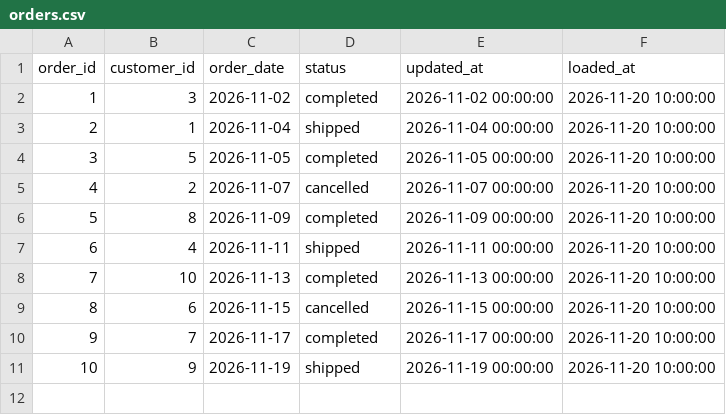
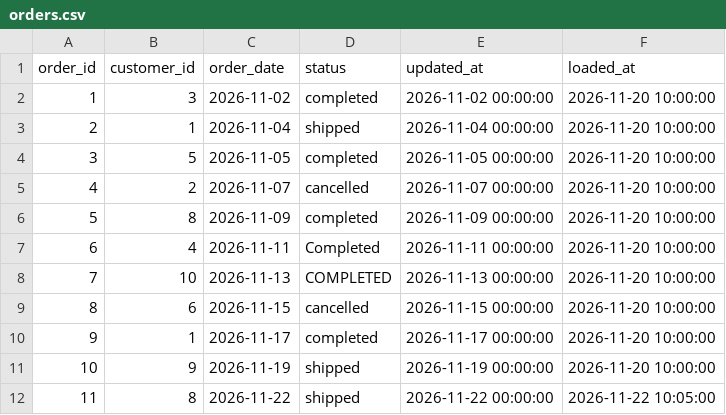
Before and after one commit to gillharleen/eval_m1_seed, a CSV file: seeds/orders.csv, drawn as a sheet; the diff names each change by its address in the sheet, - before the commit and + after, or states it on an @@ line.

```diff
--- a/seeds/orders.csv
+++ b/seeds/orders.csv
-D7 (status): shipped
+D7 (status): Completed
-D8 (status): completed
+D8 (status): COMPLETED
-B10 (customer_id): 7
+B10 (customer_id): 1
+row 12: 11 | 8 | 2026-11-22 | shipped | 2026-11-22 00:00:00 | 2026-11-22 10:05:00
```
Also changed, not shown: seeds/customers.csv, seeds/order_items.csv, 16 other files.
